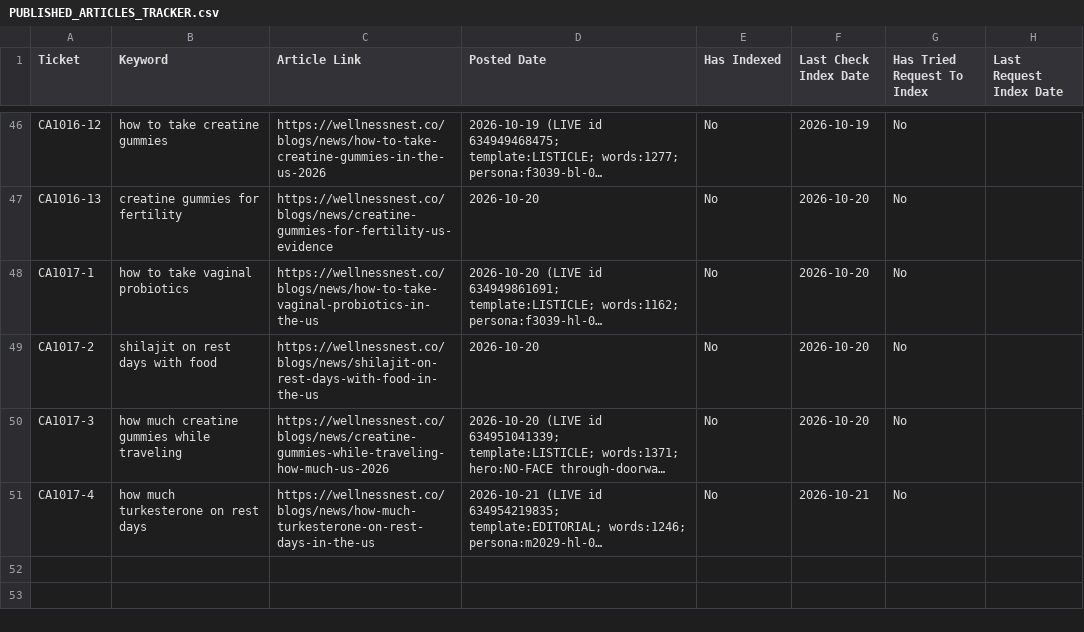
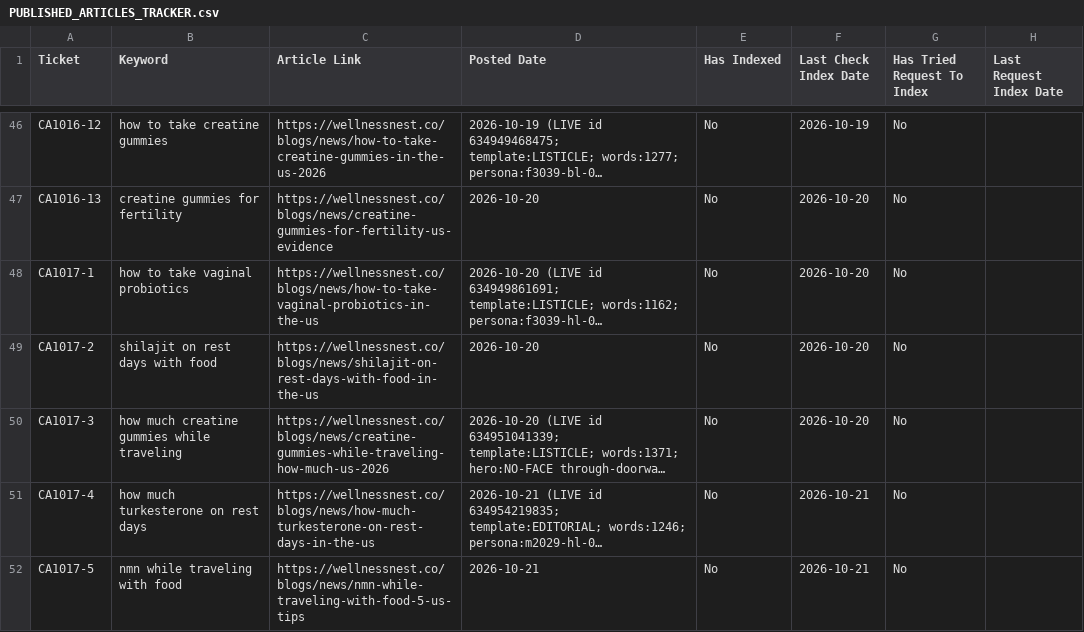
Before and after one commit to tuanquang269/genseo, a CSV file: PUBLISHED_ARTICLES_TRACKER.csv, drawn as a sheet; only a part is shown, gaps mark what is left out; long unchanged cells end in …; the diff covers the shown part only; the diff names each change by its address in the sheet, - before the commit and + after, or states it on an @@ line.

```diff
--- a/PUBLISHED_ARTICLES_TRACKER.csv
+++ b/PUBLISHED_ARTICLES_TRACKER.csv
+row 52: CA1017-5 | nmn while traveling with food | https://wellnessnest.co/blogs/news/nmn-while-traveling-with-food-5-us-tips | 2026-10-21 | No | 2026-10-21 | No
```
Also changed, not shown: 1 added row elsewhere in this file, 2 other files.
